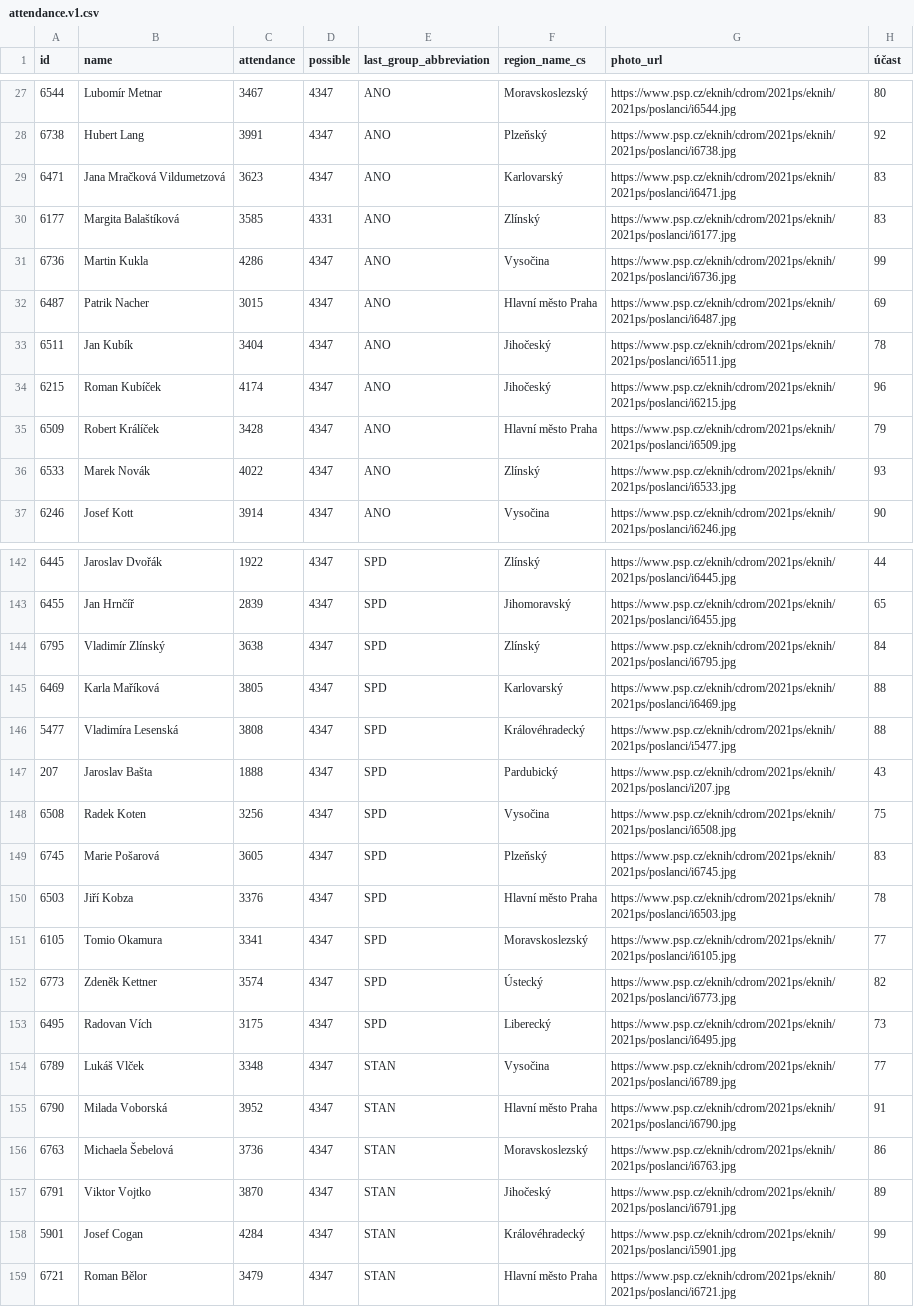
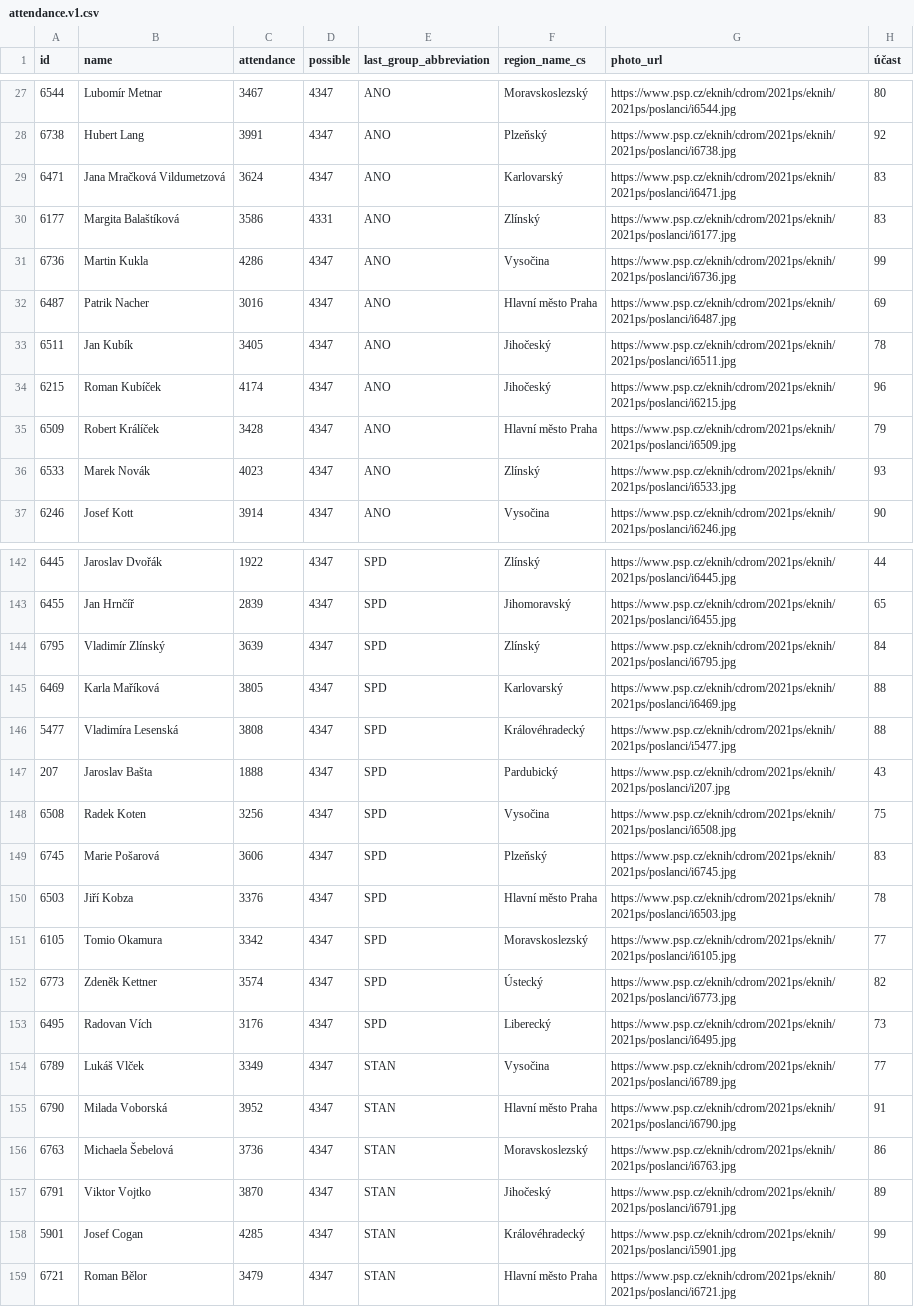
Before and after one commit to michalskop/cz-psp-votes-2021-202x, a CSV file: data/attendance.v1.csv, drawn as a sheet; only a part is shown, gaps mark what is left out; the diff covers the shown part only.

```diff
--- a/data/attendance.v1.csv
+++ b/data/attendance.v1.csv
@@ -28,10 +28,10 @@ id,name,attendance,possible,last_group_abbreviation,region_name_cs,photo_url,ú
 6738,Hubert Lang,3991,4347,ANO,Plzeňský,https://www.psp.cz/eknih/cdrom/2021ps/eknih/2021ps/poslanci/i6738.jpg,92
-6471,Jana Mračková Vildumetzová,3623,4347,ANO,Karlovarský,https://www.psp.cz/eknih/cdrom/2021ps/eknih/2021ps/poslanci/i6471.jpg,83
-6177,Margita Balaštíková,3585,4331,ANO,Zlínský,https://www.psp.cz/eknih/cdrom/2021ps/eknih/2021ps/poslanci/i6177.jpg,83
+6471,Jana Mračková Vildumetzová,3624,4347,ANO,Karlovarský,https://www.psp.cz/eknih/cdrom/2021ps/eknih/2021ps/poslanci/i6471.jpg,83
+6177,Margita Balaštíková,3586,4331,ANO,Zlínský,https://www.psp.cz/eknih/cdrom/2021ps/eknih/2021ps/poslanci/i6177.jpg,83
 6736,Martin Kukla,4286,4347,ANO,Vysočina,https://www.psp.cz/eknih/cdrom/2021ps/eknih/2021ps/poslanci/i6736.jpg,99
-6487,Patrik Nacher,3015,4347,ANO,Hlavní město Praha,https://www.psp.cz/eknih/cdrom/2021ps/eknih/2021ps/poslanci/i6487.jpg,69
-6511,Jan Kubík,3404,4347,ANO,Jihočeský,https://www.psp.cz/eknih/cdrom/2021ps/eknih/2021ps/poslanci/i6511.jpg,78
+6487,Patrik Nacher,3016,4347,ANO,Hlavní město Praha,https://www.psp.cz/eknih/cdrom/2021ps/eknih/2021ps/poslanci/i6487.jpg,69
+6511,Jan Kubík,3405,4347,ANO,Jihočeský,https://www.psp.cz/eknih/cdrom/2021ps/eknih/2021ps/poslanci/i6511.jpg,78
 6215,Roman Kubíček,4174,4347,ANO,Jihočeský,https://www.psp.cz/eknih/cdrom/2021ps/eknih/2021ps/poslanci/i6215.jpg,96
 6509,Robert Králíček,3428,4347,ANO,Hlavní město Praha,https://www.psp.cz/eknih/cdrom/2021ps/eknih/2021ps/poslanci/i6509.jpg,79
-6533,Marek Novák,4022,4347,ANO,Zlínský,https://www.psp.cz/eknih/cdrom/2021ps/eknih/2021ps/poslanci/i6533.jpg,93
+6533,Marek Novák,4023,4347,ANO,Zlínský,https://www.psp.cz/eknih/cdrom/2021ps/eknih/2021ps/poslanci/i6533.jpg,93
 6246,Josef Kott,3914,4347,ANO,Vysočina,https://www.psp.cz/eknih/cdrom/2021ps/eknih/2021ps/poslanci/i6246.jpg,90
@@ -143,3 +143,3 @@ id,name,attendance,possible,last_group_abbreviation,region_name_cs,photo_url,ú
 6455,Jan Hrnčíř,2839,4347,SPD,Jihomoravský,https://www.psp.cz/eknih/cdrom/2021ps/eknih/2021ps/poslanci/i6455.jpg,65
-6795,Vladimír Zlínský,3638,4347,SPD,Zlínský,https://www.psp.cz/eknih/cdrom/2021ps/eknih/2021ps/poslanci/i6795.jpg,84
+6795,Vladimír Zlínský,3639,4347,SPD,Zlínský,https://www.psp.cz/eknih/cdrom/2021ps/eknih/2021ps/poslanci/i6795.jpg,84
 6469,Karla Maříková,3805,4347,SPD,Karlovarský,https://www.psp.cz/eknih/cdrom/2021ps/eknih/2021ps/poslanci/i6469.jpg,88
@@ -148,8 +148,8 @@ id,name,attendance,possible,last_group_abbreviation,region_name_cs,photo_url,ú
 6508,Radek Koten,3256,4347,SPD,Vysočina,https://www.psp.cz/eknih/cdrom/2021ps/eknih/2021ps/poslanci/i6508.jpg,75
-6745,Marie Pošarová,3605,4347,SPD,Plzeňský,https://www.psp.cz/eknih/cdrom/2021ps/eknih/2021ps/poslanci/i6745.jpg,83
+6745,Marie Pošarová,3606,4347,SPD,Plzeňský,https://www.psp.cz/eknih/cdrom/2021ps/eknih/2021ps/poslanci/i6745.jpg,83
 6503,Jiří Kobza,3376,4347,SPD,Hlavní město Praha,https://www.psp.cz/eknih/cdrom/2021ps/eknih/2021ps/poslanci/i6503.jpg,78
-6105,Tomio Okamura,3341,4347,SPD,Moravskoslezský,https://www.psp.cz/eknih/cdrom/2021ps/eknih/2021ps/poslanci/i6105.jpg,77
+6105,Tomio Okamura,3342,4347,SPD,Moravskoslezský,https://www.psp.cz/eknih/cdrom/2021ps/eknih/2021ps/poslanci/i6105.jpg,77
 6773,Zdeněk Kettner,3574,4347,SPD,Ústecký,https://www.psp.cz/eknih/cdrom/2021ps/eknih/2021ps/poslanci/i6773.jpg,82
-6495,Radovan Vích,3175,4347,SPD,Liberecký,https://www.psp.cz/eknih/cdrom/2021ps/eknih/2021ps/poslanci/i6495.jpg,73
-6789,Lukáš Vlček,3348,4347,STAN,Vysočina,https://www.psp.cz/eknih/cdrom/2021ps/eknih/2021ps/poslanci/i6789.jpg,77
+6495,Radovan Vích,3176,4347,SPD,Liberecký,https://www.psp.cz/eknih/cdrom/2021ps/eknih/2021ps/poslanci/i6495.jpg,73
+6789,Lukáš Vlček,3349,4347,STAN,Vysočina,https://www.psp.cz/eknih/cdrom/2021ps/eknih/2021ps/poslanci/i6789.jpg,77
 6790,Milada Voborská,3952,4347,STAN,Hlavní město Praha,https://www.psp.cz/eknih/cdrom/2021ps/eknih/2021ps/poslanci/i6790.jpg,91
@@ -157,3 +157,3 @@ id,name,attendance,possible,last_group_abbreviation,region_name_cs,photo_url,ú
 6791,Viktor Vojtko,3870,4347,STAN,Jihočeský,https://www.psp.cz/eknih/cdrom/2021ps/eknih/2021ps/poslanci/i6791.jpg,89
-5901,Josef Cogan,4284,4347,STAN,Královéhradecký,https://www.psp.cz/eknih/cdrom/2021ps/eknih/2021ps/poslanci/i5901.jpg,99
+5901,Josef Cogan,4285,4347,STAN,Královéhradecký,https://www.psp.cz/eknih/cdrom/2021ps/eknih/2021ps/poslanci/i5901.jpg,99
 6721,Roman Bělor,3479,4347,STAN,Hlavní město Praha,https://www.psp.cz/eknih/cdrom/2021ps/eknih/2021ps/poslanci/i6721.jpg,80
```
Also changed, not shown: 24 edited cells elsewhere in this file.
